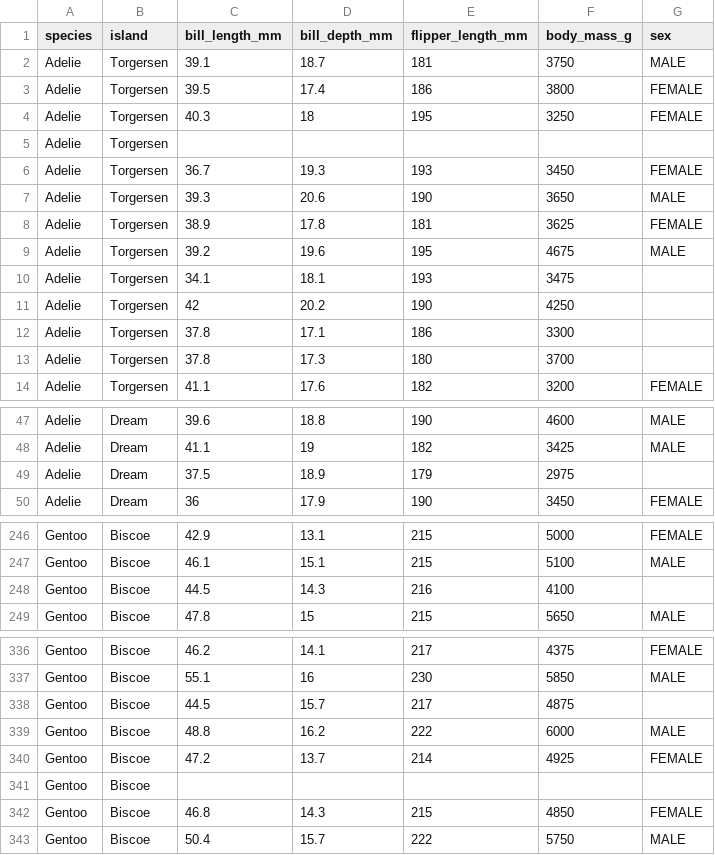
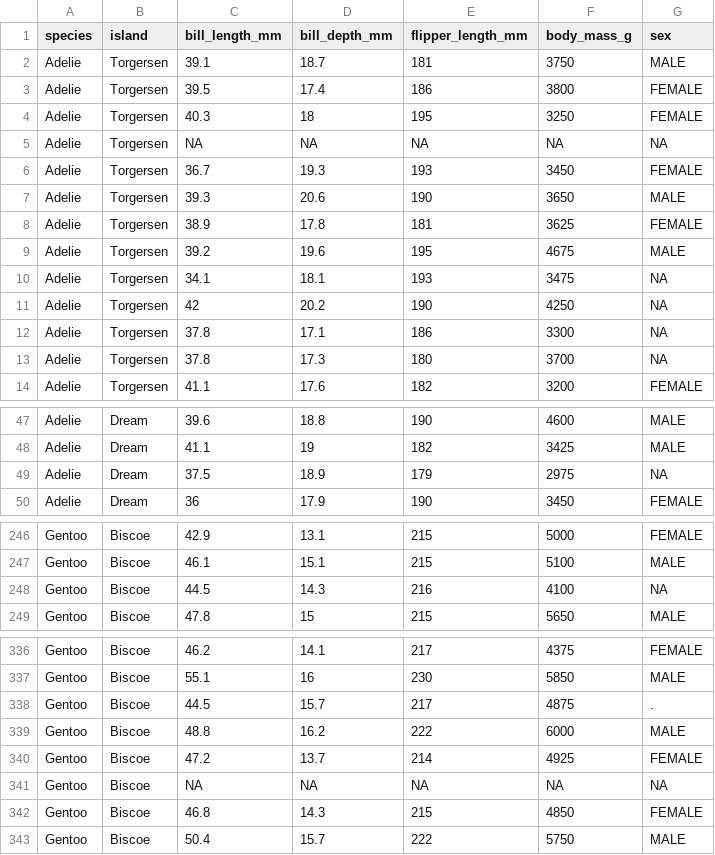
Before and after one commit to aristotekean/penguins, a CSV file: penguins.csv, drawn as a sheet; only a part is shown, gaps mark what is left out; the diff covers the shown part only.

```diff
--- a/penguins.csv
+++ b/penguins.csv
@@ -4,3 +4,3 @@ Adelie,Torgersen,39.5,17.4,186,3800,FEMALE
 Adelie,Torgersen,40.3,18,195,3250,FEMALE
-Adelie,Torgersen,,,,,
+Adelie,Torgersen,NA,NA,NA,NA,NA
 Adelie,Torgersen,36.7,19.3,193,3450,FEMALE
@@ -9,6 +9,6 @@ Adelie,Torgersen,38.9,17.8,181,3625,FEMALE
 Adelie,Torgersen,39.2,19.6,195,4675,MALE
-Adelie,Torgersen,34.1,18.1,193,3475,
-Adelie,Torgersen,42,20.2,190,4250,
-Adelie,Torgersen,37.8,17.1,186,3300,
-Adelie,Torgersen,37.8,17.3,180,3700,
+Adelie,Torgersen,34.1,18.1,193,3475,NA
+Adelie,Torgersen,42,20.2,190,4250,NA
+Adelie,Torgersen,37.8,17.1,186,3300,NA
+Adelie,Torgersen,37.8,17.3,180,3700,NA
 Adelie,Torgersen,41.1,17.6,182,3200,FEMALE
@@ -48,3 +48,3 @@ Adelie,Dream,39.6,18.8,190,4600,MALE
 Adelie,Dream,41.1,19,182,3425,MALE
-Adelie,Dream,37.5,18.9,179,2975,
+Adelie,Dream,37.5,18.9,179,2975,NA
 Adelie,Dream,36,17.9,190,3450,FEMALE
@@ -247,3 +247,3 @@ Gentoo,Biscoe,42.9,13.1,215,5000,FEMALE
 Gentoo,Biscoe,46.1,15.1,215,5100,MALE
-Gentoo,Biscoe,44.5,14.3,216,4100,
+Gentoo,Biscoe,44.5,14.3,216,4100,NA
 Gentoo,Biscoe,47.8,15,215,5650,MALE
@@ -337,6 +337,6 @@ Gentoo,Biscoe,46.2,14.1,217,4375,FEMALE
 Gentoo,Biscoe,55.1,16,230,5850,MALE
-Gentoo,Biscoe,44.5,15.7,217,4875,
+Gentoo,Biscoe,44.5,15.7,217,4875,.
 Gentoo,Biscoe,48.8,16.2,222,6000,MALE
 Gentoo,Biscoe,47.2,13.7,214,4925,FEMALE
-Gentoo,Biscoe,,,,,
+Gentoo,Biscoe,NA,NA,NA,NA,NA
 Gentoo,Biscoe,46.8,14.3,215,4850,FEMALE
```
Also changed, not shown: 2 edited cells elsewhere in this file, 2 other files.
